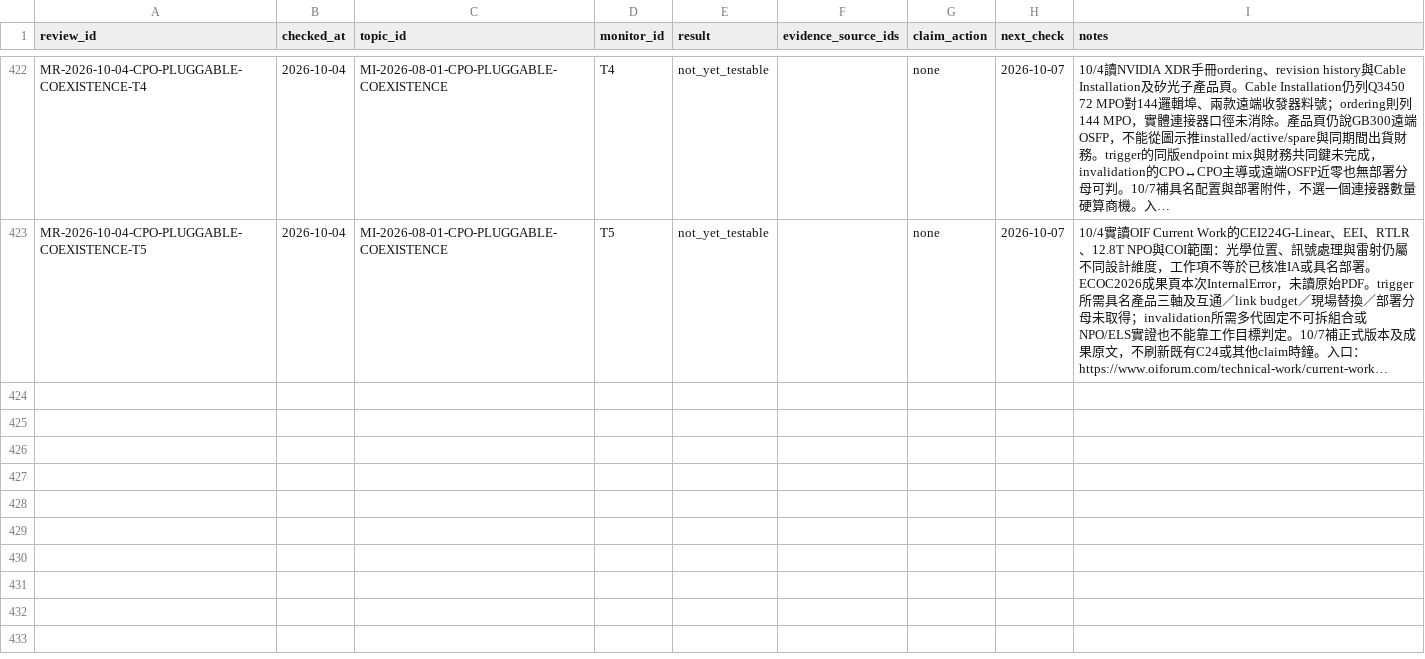
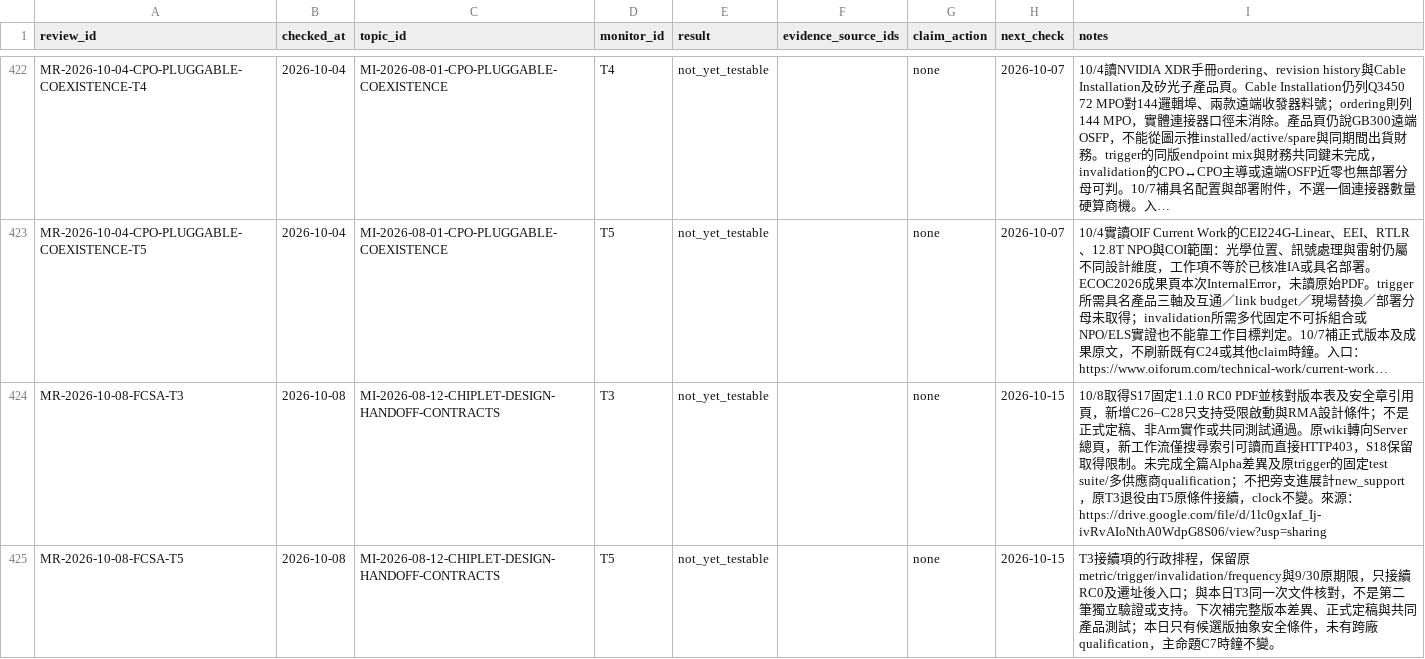
Before and after one commit to DennisLiuCk/strong-weak-scanner, a CSV file: notes/research_method_reviews/monitor_reviews.csv, drawn as a sheet; only a part is shown, gaps mark what is left out; long unchanged cells end in …; the diff covers the shown part only; the diff names each change by its address in the sheet, - before the commit and + after, or states it on an @@ line.

```diff
--- a/notes/research_method_reviews/monitor_reviews.csv
+++ b/notes/research_method_reviews/monitor_reviews.csv
+row 424: MR-2026-10-08-FCSA-T3 | 2026-10-08 | MI-2026-08-12-CHIPLET-DESIGN-HANDOFF-CONTRACTS | T3 | not_yet_testable |  | none | 2026-10-15 | 10/8取得S17固定1.1.0 RC0 PDF並核對版本表及安全章引用頁，新增C26–C28只支持受限啟動與RMA設計條件；不是正式定稿、非Arm實作或共同測試通過。原wiki轉向Server總頁，新工作流僅搜尋索引可讀而直接HTTP403，S18保留取得限制。未完成全篇Alpha差異及原trigger的固定test suite/多供應商qualification；不把旁支進展計new_support，原T3退役由T5原條件接續，clock不變。來源：https://drive.google.com/file/d/1lc0gxIaf_Ij-ivRvAIoNthA0WdpG8S06/view?usp=sharing
+row 425: MR-2026-10-08-FCSA-T5 | 2026-10-08 | MI-2026-08-12-CHIPLET-DESIGN-HANDOFF-CONTRACTS | T5 | not_yet_testable |  | none | 2026-10-15 | T3接續項的行政排程，保留原metric/trigger/invalidation/frequency與9/30原期限，只接續RC0及遷址後入口；與本日T3同一次文件核對，不是第二筆獨立驗證或支持。下次補完整版本差異、正式定稿與共同產品測試；本日只有候選版抽象安全條件，未有跨廠qualification，主命題C7時鐘不變。
```
Also changed, not shown: 5 added rows elsewhere in this file, config/knowledge_concepts.csv, notes/research_topics/scan_log.csv, 11 other files.
